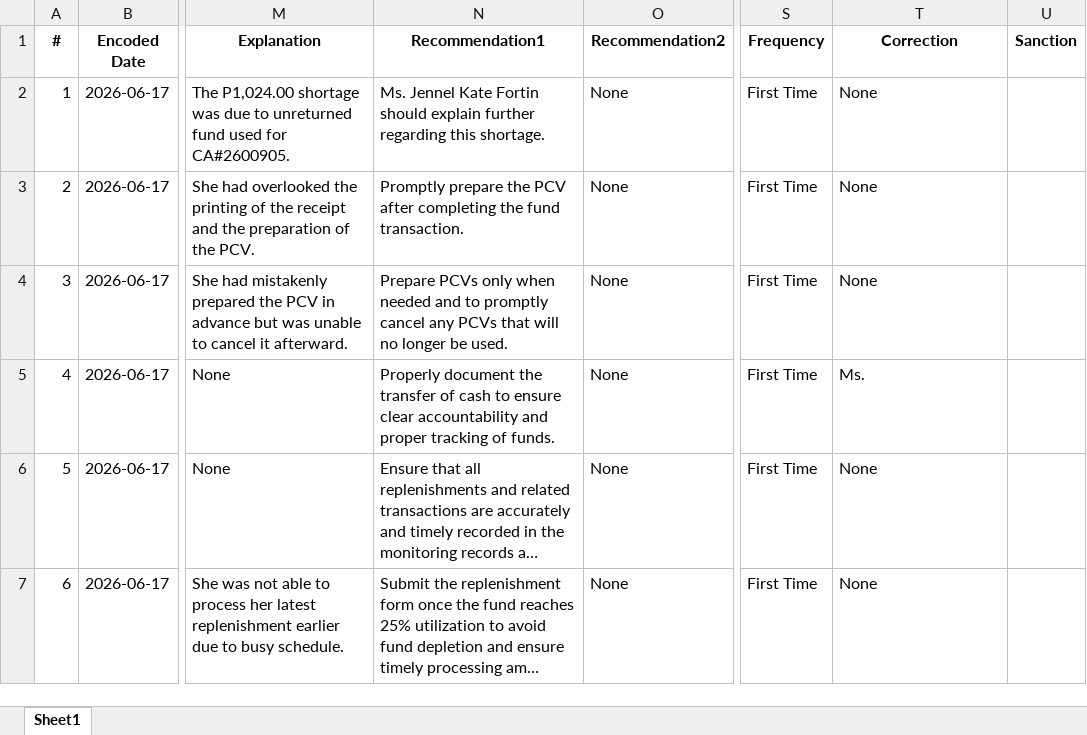
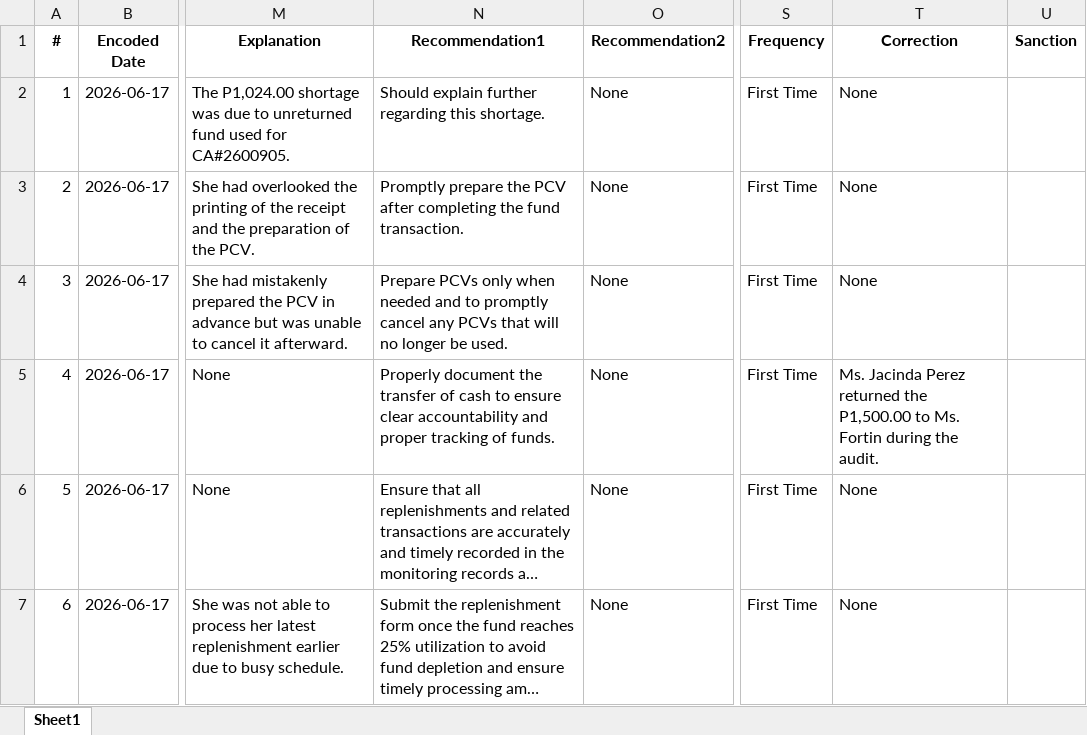
Before and after one commit to jomelaudit714/Internal_Audit_Report_System_IARS_Cloud.zip, an Excel workbook: 2026IAD215_Jennel Kate Fortin(1)_test_output.xlsx, sheet Sheet1, drawn as a sheet; only a part is shown, gaps mark what is left out; long unchanged cells end in …; values as stored, in another font and other column widths than the file's, no borders; the diff names each change by its address in the sheet, - before the commit and + after, or states it on an @@ line.

```diff
--- a/2026IAD215_Jennel Kate Fortin(1)_test_output.xlsx (sheet Sheet1)
+++ b/2026IAD215_Jennel Kate Fortin(1)_test_output.xlsx (sheet Sheet1)
-N2 (Recommendation1): Ms. Jennel Kate Fortin should explain further…
+N2 (Recommendation1): Should explain further…
-T5 (Correction): Ms.
+T5 (Correction): Ms. Jacinda Perez returned the P1,500.00 to Ms. Fortin during the audit.
```
Also changed, not shown: 2026IAD211_Mia_Montejo_test_output.xlsx, 2026IAD214_Jennifer_Cabintoy_test_output.xlsx, 8 other files.
